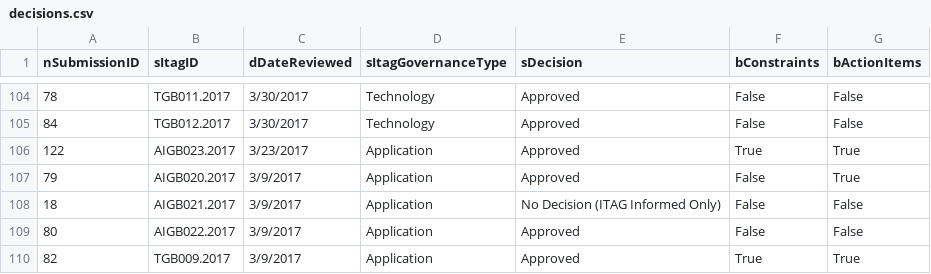
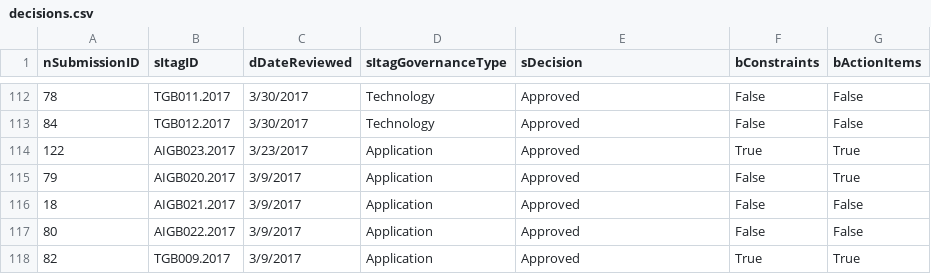
Before and after one commit to washicjr/apps, a CSV file: exports/csv/decisions.csv, drawn as a sheet; only a part is shown, gaps mark what is left out; the diff covers the shown part only.

```diff
--- a/exports/csv/decisions.csv
+++ b/exports/csv/decisions.csv
@@ -107,3 +115,3 @@
 "79","AIGB020.2017","3/9/2017","Application","Approved","False","True"
-"18","AIGB021.2017","3/9/2017","Application","No Decision (ITAG Informed Only)","False","False"
+"18","AIGB021.2017","3/9/2017","Application","Approved","False","False"
 "80","AIGB022.2017","3/9/2017","Application","Approved","False","False"
```
Also changed, not shown: 10 added rows and 4 removed rows elsewhere in this file, exports/csv/consolidated.csv, exports/csv/contacts.csv, 40 other files.
